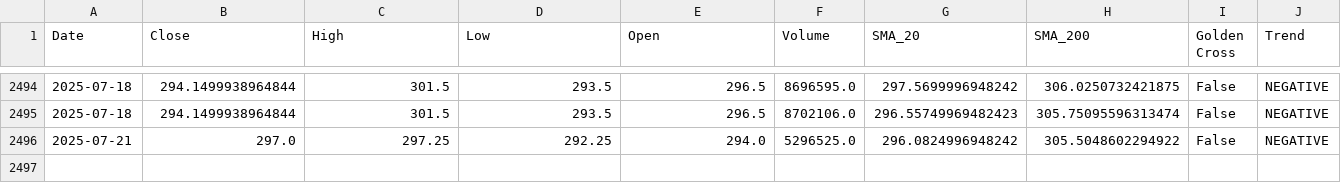
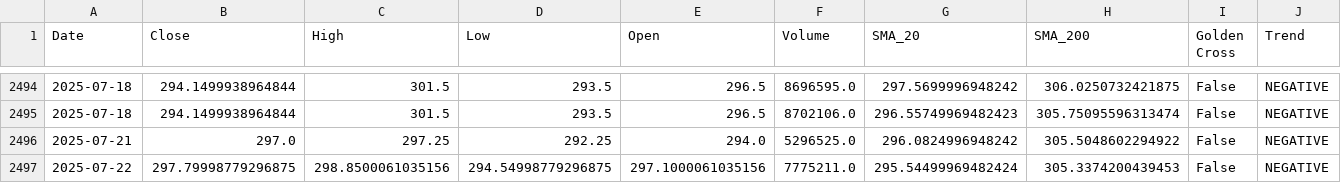
Before and after one commit to sohamdeshpande/nifty-analysis, a CSV file: data/POWERGRID.NS.csv, drawn as a sheet; only a part is shown, gaps mark what is left out; rows hold the shown columns only; the diff names each change by its address in the sheet, - before the commit and + after, or states it on an @@ line.

```diff
--- a/data/POWERGRID.NS.csv
+++ b/data/POWERGRID.NS.csv
+row 2497: 2025-07-22 | 297.79998779296875 | 298.8500061035156 | 294.54998779296875 | 297.1000061035156 | 7775211.0 | 295.54499969482424 | 305.3374200439453 | False | NEGATIVE
```
Also changed, not shown: data/HCLTECH.NS.csv, data/JSWSTEEL.NS.csv, 47 other files.
